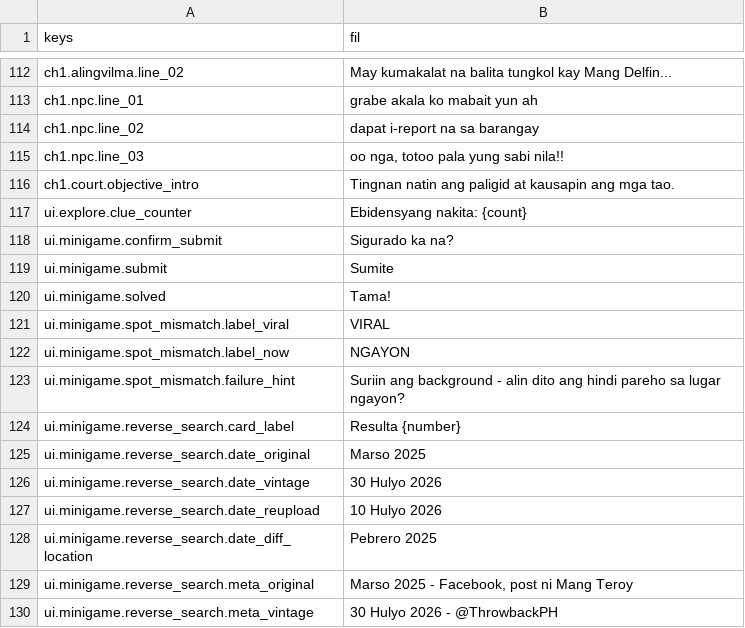
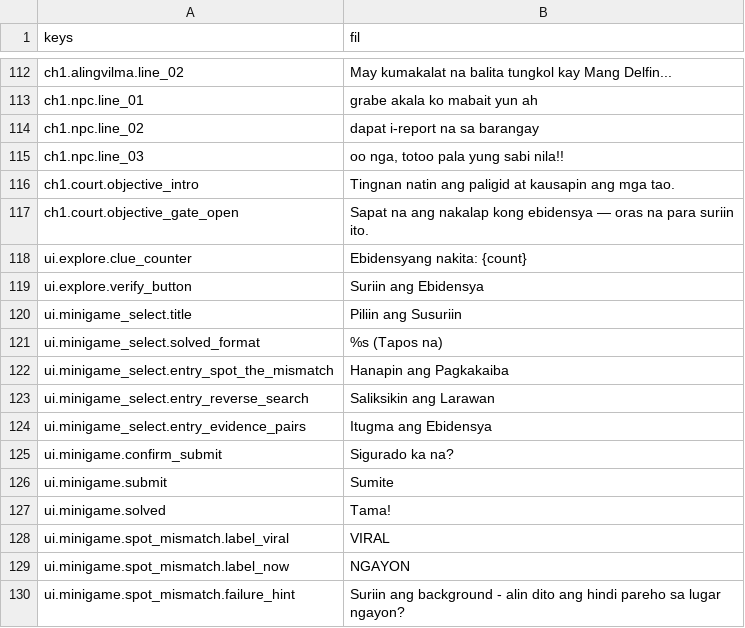
Before and after one commit to NOTMORSE-PROG/Detective-Mosa, a CSV file: i18n/strings.csv, drawn as a sheet; only a part is shown, gaps mark what is left out; the shorter side is filled out with more unchanged rows; the diff names each change by its address in the sheet, - before the commit and + after, or states it on an @@ line.

Commit message:
Wire Explore's 3-of-4 clue gate into the 3 Ch1 mini-games (DM-072)
Explore tracked the clue counter correctly but nothing ever appeared or
became tappable at 3-of-4 clues - the mini-games were completely
unreachable through real play, only launchable via a dev-only test menu.
No ticket owned this integration; every M3/M4 ticket built its own piece
in isolation.

Adds a verify trigger to Explore and a new MiniGameSelect picker that
launches each mini-game through the real MiniGameHost via two new
SceneRouter methods (launch_mini_game/close_mini_game), the latter now
also called unconditionally by go_to() so an abandoned mid-play mini-game
can never leak a stray CanvasLayer into whatever loads next.

Found and fixed 5 further real bugs live on the emulator before this
shipped: two auto-size-read-before-layout timing bugs, a PackedScene.pack()
leak, a dangling-self signal callback, and an overlay-stack race with
ConfirmDialog. Full trace in tickets/M4-verification/DM-072.md.

```diff
--- a/i18n/strings.csv
+++ b/i18n/strings.csv
+row 117: ch1.court.objective_gate_open | Sapat na ang nakalap kong ebidensya — oras na para suriin ito.
+row 119: ui.explore.verify_button | Suriin ang Ebidensya
+row 120: ui.minigame_select.title | Piliin ang Susuriin
+row 121: ui.minigame_select.solved_format | %s (Tapos na)
+row 122: ui.minigame_select.entry_spot_the_mismatch | Hanapin ang Pagkakaiba
+row 123: ui.minigame_select.entry_reverse_search | Saliksikin ang Larawan
+row 124: ui.minigame_select.entry_evidence_pairs | Itugma ang Ebidensya
```
Also changed, not shown: 8 other files.
